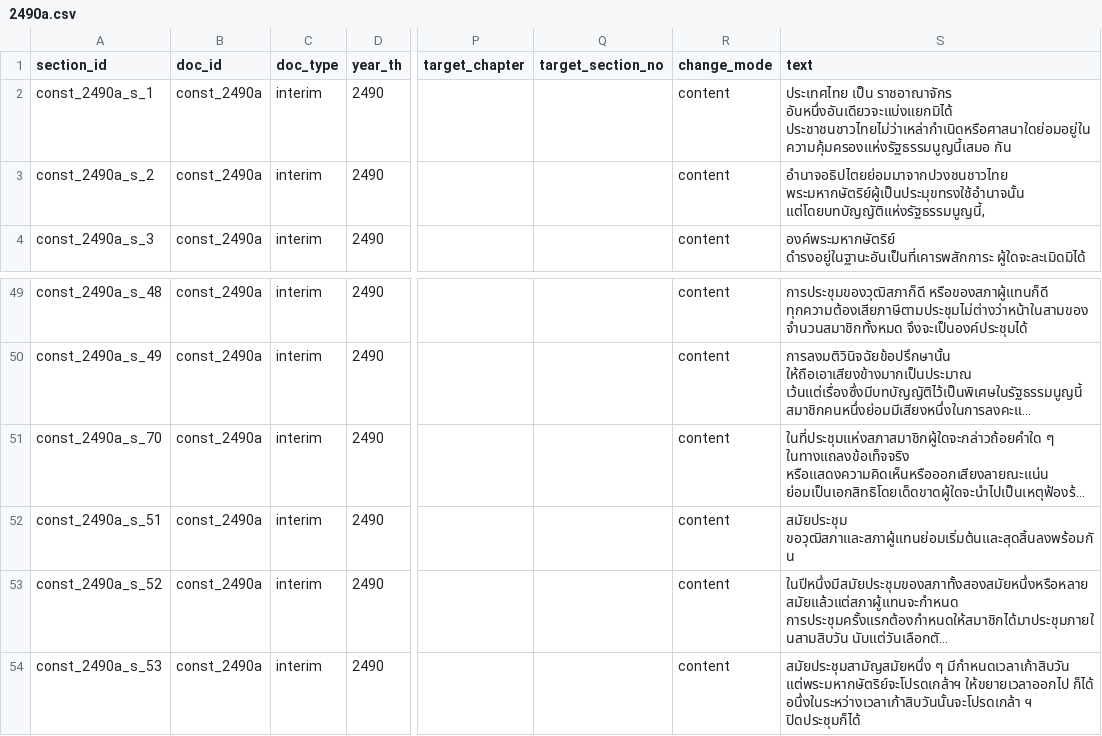
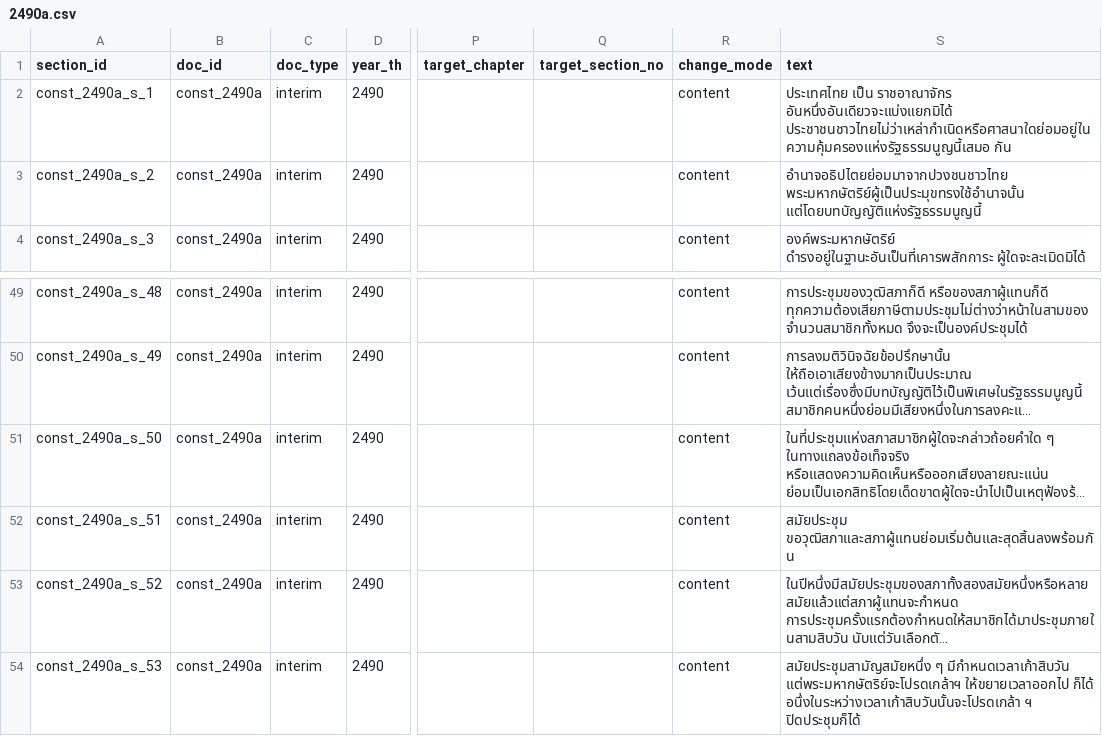
Before and after one commit to MadMax168/Data-Modeling-Project, a CSV file: 03_data_preparation/output/sections_v2_by_year/2490a.csv, drawn as a sheet; only a part is shown, gaps mark what is left out; long unchanged cells end in …; the diff names each change by its address in the sheet, - before the commit and + after, or states it on an @@ line.

```diff
--- a/03_data_preparation/output/sections_v2_by_year/2490a.csv
+++ b/03_data_preparation/output/sections_v2_by_year/2490a.csv
-S3 (text): อำนาจอธิปไตยย่อมมาจากปวงชนชาวไทย พระมหากษัตริย์ผู้เป็นประมุขทรงใช้อำนาจนั้น แต่โดยบทบัญญัติแห่งรัฐธรรมนูญนี้,
+S3 (text): อำนาจอธิปไตยย่อมมาจากปวงชนชาวไทย พระมหากษัตริย์ผู้เป็นประมุขทรงใช้อำนาจนั้น แต่โดยบทบัญญัติแห่งรัฐธรรมนูญนี้
-A51 (section_id): const_2490a_s_70
+A51 (section_id): const_2490a_s_50
```
Also changed, not shown: 03_data_preparation/output/sections_v2_by_year/2475.csv, 03_data_preparation/output/sections_v2_by_year/2482.csv, 14 other files.
